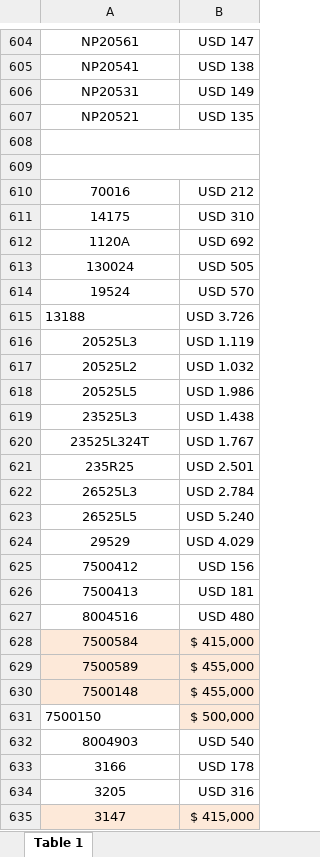
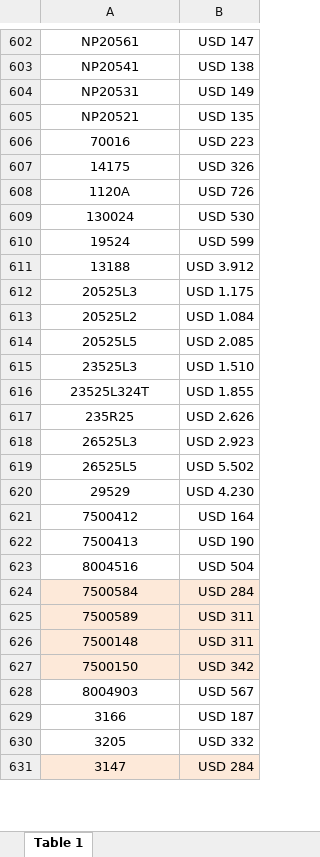
Before and after one commit to agustinlina/fire_base_union, an Excel workbook: public/prices.xlsx, sheet Table 1, drawn as a sheet; only a part is shown, gaps mark what is left out; values as stored, in another font and other column widths than the file's, no borders; charts and pictures not drawn; removed rows and columns are numbered as before the commit, all else as after; the diff covers the shown part only; the diff names each change by its address in the sheet, - before the commit and + after, or states it on an @@ line.

```diff
--- a/public/prices.xlsx (sheet Table 1)
+++ b/public/prices.xlsx (sheet Table 1)
-row 608: (empty)
-row 609: (empty)
-B606: USD 212
+B606: USD 223
-B607: USD 310
+B607: USD 326
-B608: USD 692
+B608: USD 726
-B609: USD 505
+B609: USD 530
-B610: USD 570
+B610: USD 599
-A611 alignment: left
+A611 alignment: center
-B611: USD 3.726
+B611: USD 3.912
-B612: USD 1.119
+B612: USD 1.175
-B613: USD 1.032
+B613: USD 1.084
-B614: USD 1.986
+B614: USD 2.085
-B615: USD 1.438
+B615: USD 1.510
-B616: USD 1.767
+B616: USD 1.855
-B617: USD 2.501
+B617: USD 2.626
-B618: USD 2.784
+B618: USD 2.923
-B619: USD 5.240
+B619: USD 5.502
-B620: USD 4.029
+B620: USD 4.230
-B621: USD 156
+B621: USD 164
-B622: USD 181
+B622: USD 190
-B623: USD 480
+B623: USD 504
-B624: $ 415,000
+B624: USD 284
-B625:B626: $ 455,000
+B625:B626: USD 311
@@ A627 alignment: left → center, fill: none → #FDE9D9 @@
-B627: $ 500,000
+B627: USD 342
-B628: USD 540
+B628: USD 567
-B629: USD 178
+B629: USD 187
-B630: USD 316
+B630: USD 332
-B631: $ 415,000
+B631: USD 284
```
Also changed, not shown: 2 removed rows, 238 edited cells and cell formats elsewhere in this sheet, charts or pictures, public/ofertas.xlsx.
